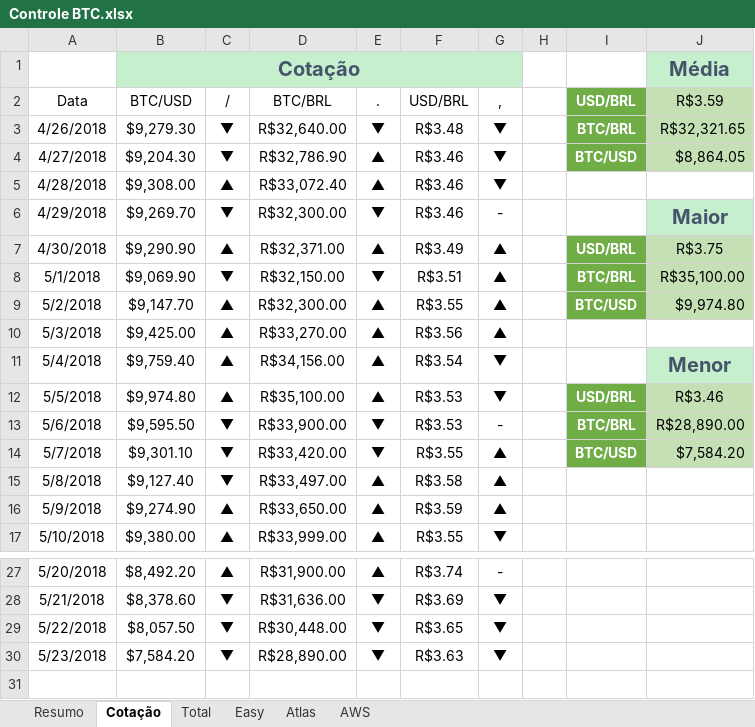
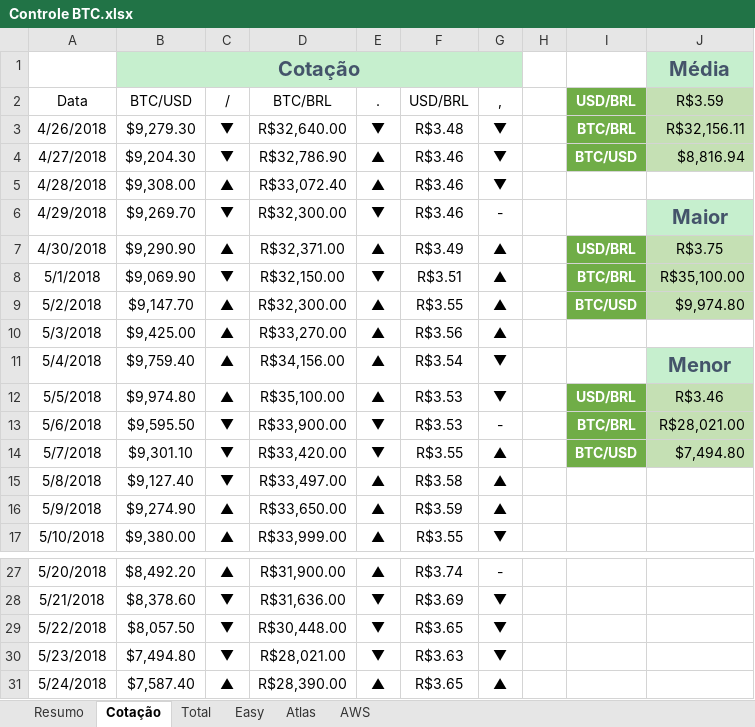
Before and after one commit to fdvjunger/inestBTC, an Excel workbook: Controle BTC.xlsx, sheet Cotação, drawn as a sheet; only a part is shown, gaps mark what is left out; values as stored, in another font and other column widths than the file's, no borders; charts and pictures and conditional formats and table styles not drawn; the diff names each change by its address in the sheet, - before the commit and + after, or states it on an @@ line.

```diff
--- a/Controle BTC.xlsx (sheet Cotação)
+++ b/Controle BTC.xlsx (sheet Cotação)
-J3 (R$3.59): R$32,321.65
+J3 (R$3.59): R$32,156.11
-J4 (R$3.59): $8,864.05
+J4 (R$3.59): $8,816.94
-J13 (R$3.59): R$28,890.00
+J13 (R$3.59): R$28,021.00
-J14 (R$3.59): $7,584.20
+J14 (R$3.59): $7,494.80
-B30 (BTC/USD): $7,584.20
+B30 (BTC/USD): $7,494.80
-D30 (BTC/BRL): R$28,890.00
+D30 (BTC/BRL): R$28,021.00
+row 31: 5/24/2018 | $7,587.40 | ▲ | R$28,390.00 | ▲ | R$3.65 | ▲
```
Also changed, not shown: sheet AWS, sheet Atlas, sheet Total, sheet Resumo, formulas that keep their value, charts or pictures.
